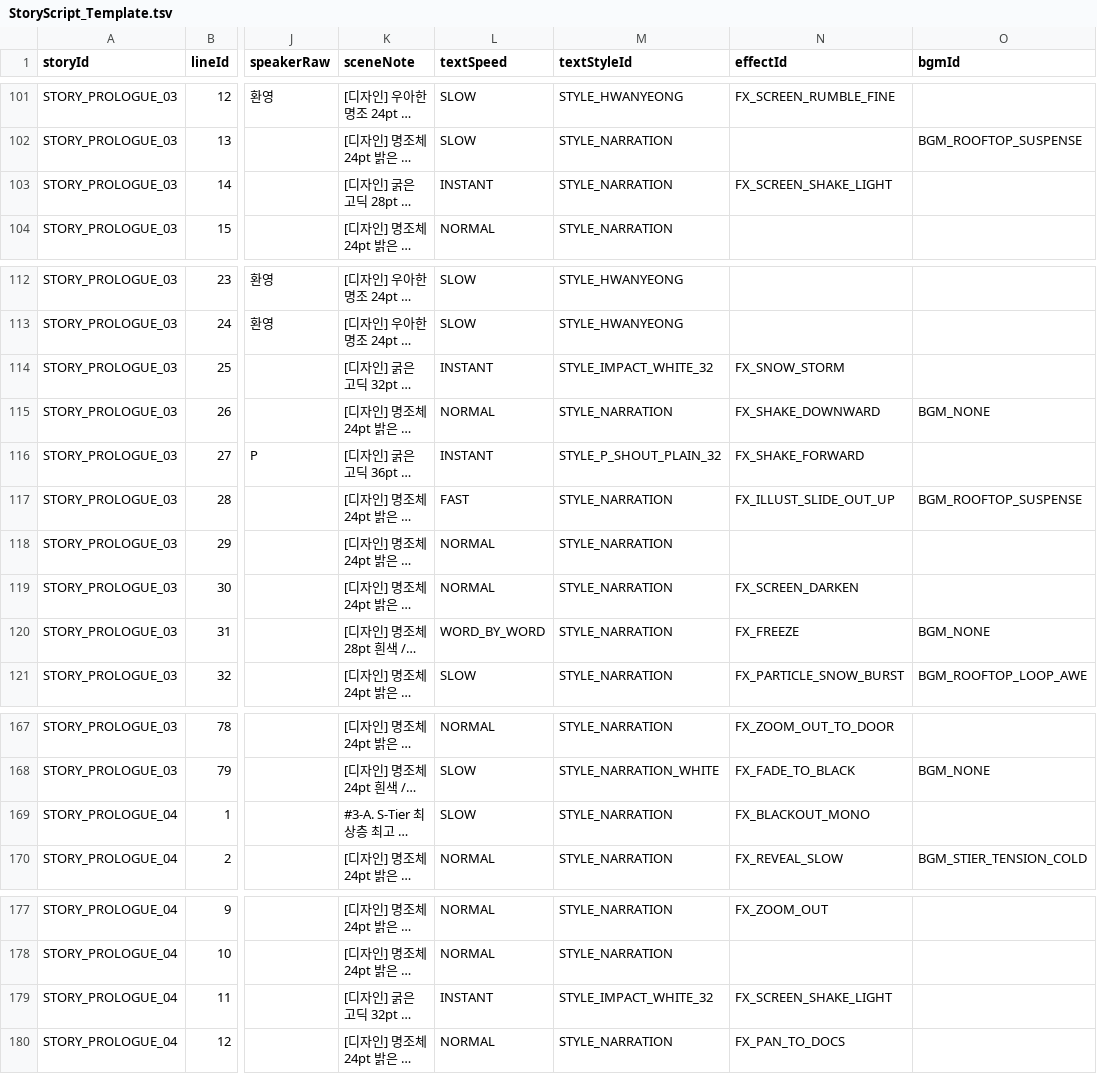
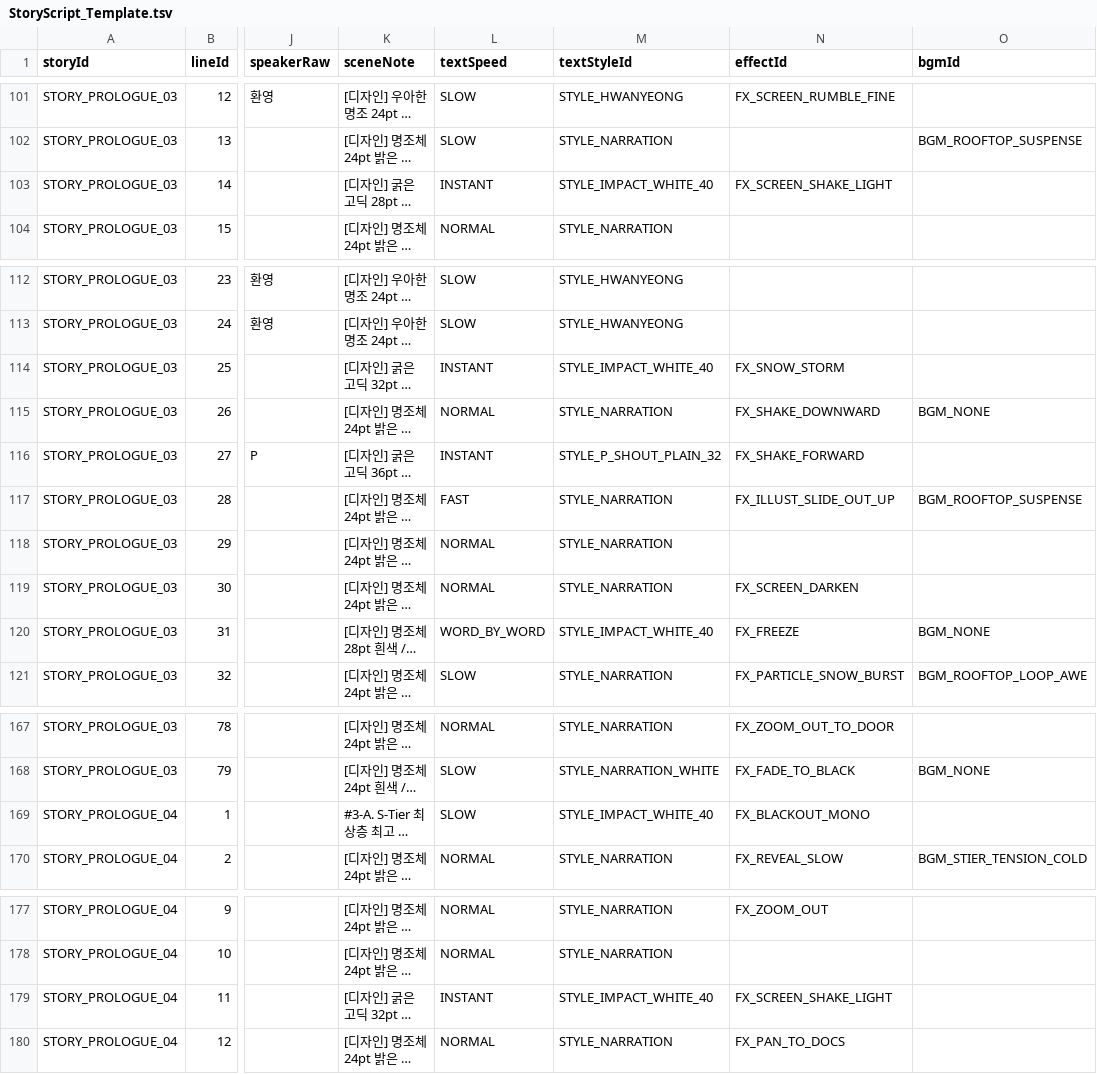
Before and after one commit to Project-VELO/VELO-Client, a TSV file: docs/StoryScript_Template.tsv, drawn as a sheet; only a part is shown, gaps mark what is left out; long unchanged cells end in …; the diff covers the shown part only; the diff names each change by its address in the sheet, - before the commit and + after, or states it on an @@ line.

```diff
--- a/docs/StoryScript_Template.tsv
+++ b/docs/StoryScript_Template.tsv
-M103 (textStyleId): STYLE_NARRATION
+M103 (textStyleId): STYLE_IMPACT_WHITE_40
-M114 (textStyleId): STYLE_IMPACT_WHITE_32
+M114 (textStyleId): STYLE_IMPACT_WHITE_40
-M120 (textStyleId): STYLE_NARRATION
+M120 (textStyleId): STYLE_IMPACT_WHITE_40
-M169 (textStyleId): STYLE_NARRATION
+M169 (textStyleId): STYLE_IMPACT_WHITE_40
-M179 (textStyleId): STYLE_IMPACT_WHITE_32
+M179 (textStyleId): STYLE_IMPACT_WHITE_40
```
Also changed, not shown: 27 edited cells elsewhere in this file, 12 other files.
